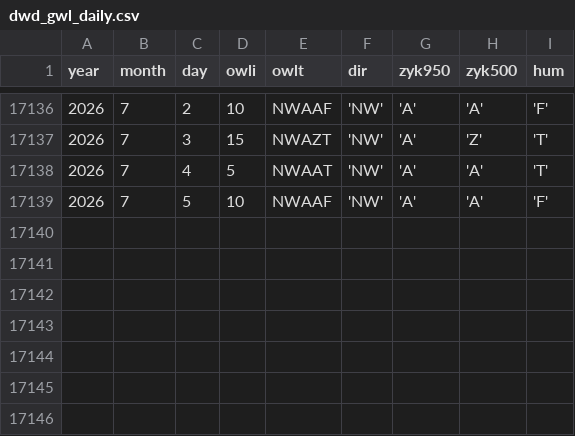
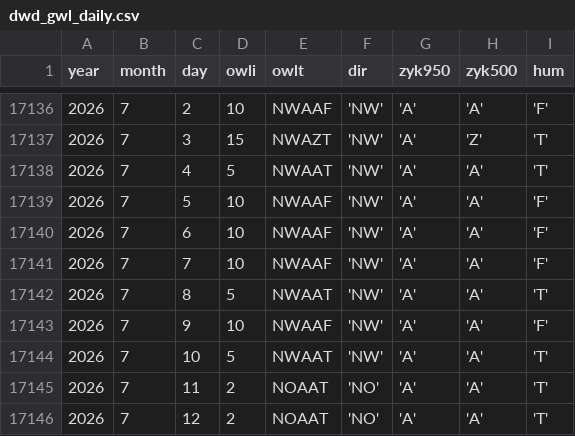
Before and after one commit to climdata/gwl, a CSV file: raw/dwd_gwl_daily.csv, drawn as a sheet; only a part is shown, gaps mark what is left out; the diff names each change by its address in the sheet, - before the commit and + after, or states it on an @@ line.

```diff
--- a/raw/dwd_gwl_daily.csv
+++ b/raw/dwd_gwl_daily.csv
+row 17140: 2026 | 7 | 6 | 10 | NWAAF | 'NW' | 'A' | 'A' | 'F'
+row 17141: 2026 | 7 | 7 | 10 | NWAAF | 'NW' | 'A' | 'A' | 'F'
+row 17142: 2026 | 7 | 8 | 5 | NWAAT | 'NW' | 'A' | 'A' | 'T'
+row 17143: 2026 | 7 | 9 | 10 | NWAAF | 'NW' | 'A' | 'A' | 'F'
+row 17144: 2026 | 7 | 10 | 5 | NWAAT | 'NW' | 'A' | 'A' | 'T'
+row 17145: 2026 | 7 | 11 | 2 | NOAAT | 'NO' | 'A' | 'A' | 'T'
+row 17146: 2026 | 7 | 12 | 2 | NOAAT | 'NO' | 'A' | 'A' | 'T'
```
Also changed, not shown: 3 other files.
